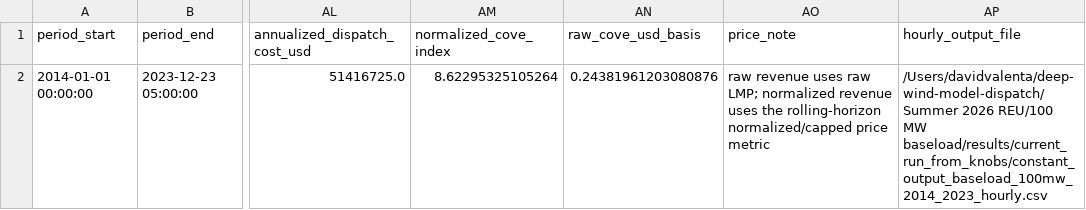
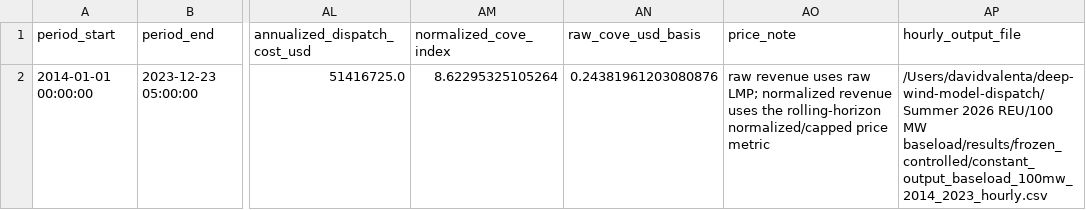
Before and after one commit to davidvalenta-dev/deep-wind-model-dispatch, a CSV file: Summer 2026 REU/100 MW baseload/results/frozen_controlled/constant_output_baseload_100mw_2014_2023_summary.csv, drawn as a sheet; only a part is shown, gaps mark what is left out; the diff names each change by its address in the sheet, - before the commit and + after, or states it on an @@ line.

```diff
--- a/Summer 2026 REU/100 MW baseload/results/frozen_controlled/constant_output_baseload_100mw_2014_2023_summary.csv
+++ b/Summer 2026 REU/100 MW baseload/results/frozen_controlled/constant_output_baseload_100mw_2014_2023_summary.csv
-AP2 (hourly_output_file): …REU/100 MW baseload/results/current_run_from_knobs/constant_output_baseload_100mw_2014_2023_hourly.csv
+AP2 (hourly_output_file): …REU/100 MW baseload/results/frozen_controlled/constant_output_baseload_100mw_2014_2023_hourly.csv
```
Also changed, not shown: Summer 2026 REU/causal ridge regression/results/frozen_controlled/forecast_model_rmse_comparison.csv, 50 other files.
